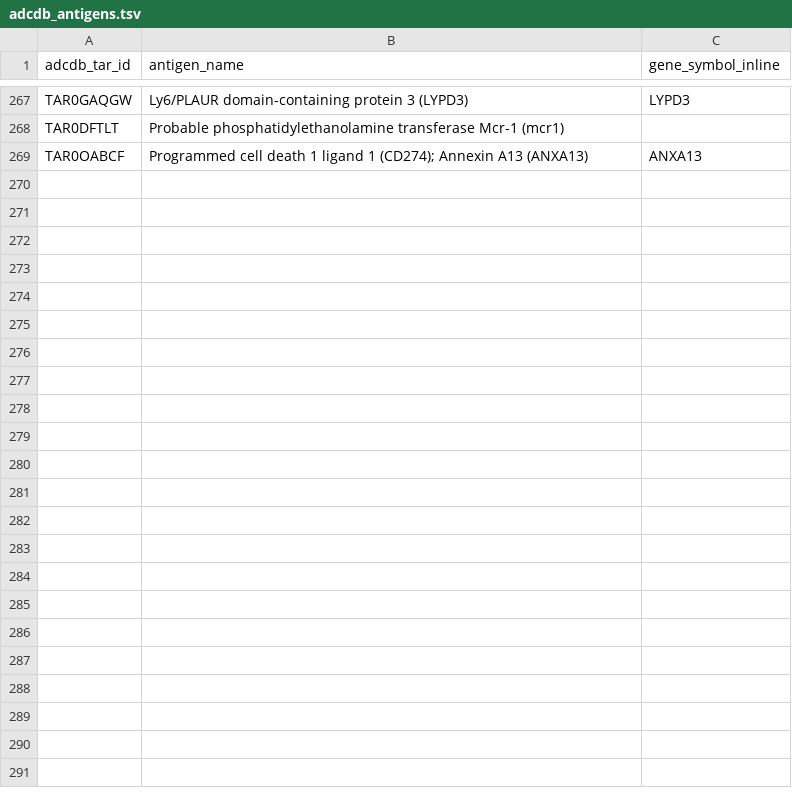
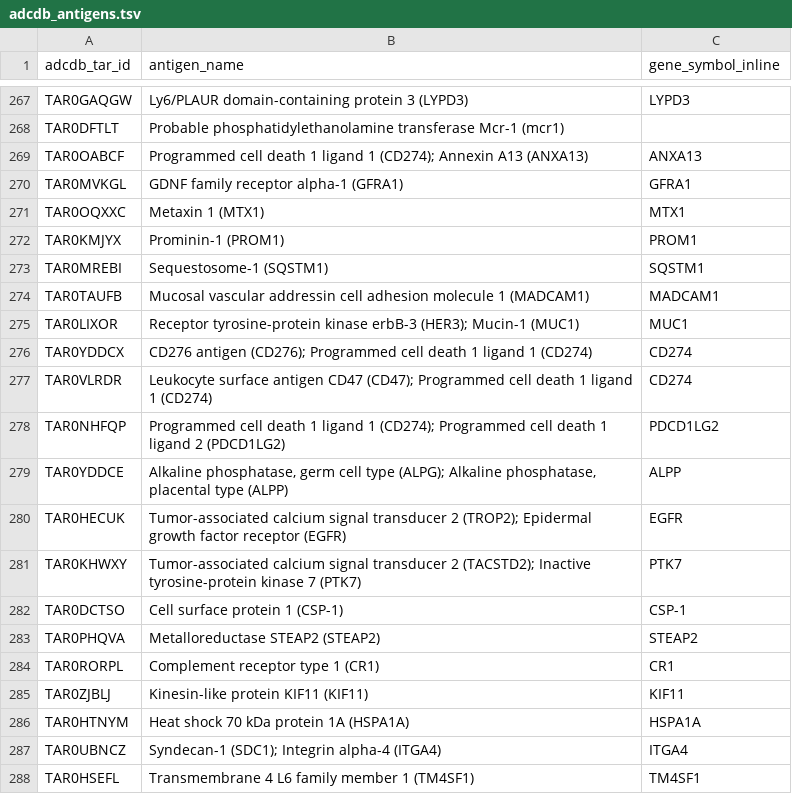
Before and after one commit to Deliverome-Project/accessible-surfaceome, a TSV file: data/external/adcdb/adcdb_antigens.tsv, drawn as a sheet; only a part is shown, gaps mark what is left out; the diff covers the shown part only; the diff names each change by its address in the sheet, - before the commit and + after, or states it on an @@ line.

Commit message:
fix(audit): full ADCdb re-parse — 333 antigens (was 268)
The earlier ADCdb scrape only parsed letter-pagination pages (a-z), which
covered 268 unique antigen TAR IDs. The on-disk scrape also captured 165
term-search pages (term_0/term_anti/term_protein/term_receptor) that the
parser was ignoring — those contained 64 additional antigens not surfaced
by the alphabetical index.

Re-parsing ALL on-disk HTML pages (letter + term + misc) yields 333 unique
antigens — matching Shen et al. NAR 2024's claimed 327 essentially exactly
(the 6 extra are likely ADCdb additions since the 2024 paper).

Of the 333:
  - 302 carry an inline HGNC gene symbol
  -  31 are descriptive (glycans, undisclosed, variants like HER2-exon-20)
  - 268 resolve cleanly to HGNC IDs in the cohort

Impact on the ADC positive-control set:
  ADC HGNCs (TheraSAbDab + Open Targets + ADCdb):  230 → 274  (+44)

Per-source coverage at the new n_total=274:
  Sonnet  243 (88.7%)
  SURFY   213 (77.7%)
  UniProt 207 (75.5%)
  CSPA    159 (58.0%)
  GO      152 (55.5%)
  HPA     108 (39.4%)

(Headline percentages basically unchanged — ADCdb's broader set was
representative of the smaller subsample.)

```diff
--- a/data/external/adcdb/adcdb_antigens.tsv
+++ b/data/external/adcdb/adcdb_antigens.tsv
+row 270: TAR0MVKGL | GDNF family receptor alpha-1 (GFRA1) | GFRA1
+row 271: TAR0OQXXC | Metaxin 1 (MTX1) | MTX1
+row 272: TAR0KMJYX | Prominin-1 (PROM1) | PROM1
+row 273: TAR0MREBI | Sequestosome-1 (SQSTM1) | SQSTM1
+row 274: TAR0TAUFB | Mucosal vascular addressin cell adhesion molecule 1 (MADCAM1) | MADCAM1
+row 275: TAR0LIXOR | Receptor tyrosine-protein kinase erbB-3 (HER3); Mucin-1 (MUC1) | MUC1
+row 276: TAR0YDDCX | CD276 antigen (CD276); Programmed cell death 1 ligand 1 (CD274) | CD274
+row 277: TAR0VLRDR | Leukocyte surface antigen CD47 (CD47); Programmed cell death 1 ligand 1 (CD274) | CD274
+row 278: TAR0NHFQP | Programmed cell death 1 ligand 1 (CD274); Programmed cell death 1 ligand 2 (PDCD1LG2) | PDCD1LG2
+row 279: TAR0YDDCE | Alkaline phosphatase, germ cell type (ALPG); Alkaline phosphatase, placental type (ALPP) | ALPP
+row 280: TAR0HECUK | Tumor-associated calcium signal transducer 2 (TROP2); Epidermal growth factor receptor (EGFR) | EGFR
+row 281: TAR0KHWXY | Tumor-associated calcium signal transducer 2 (TACSTD2); Inactive tyrosine-protein kinase 7 (PTK7) | PTK7
+row 282: TAR0DCTSO | Cell surface protein 1 (CSP-1) | CSP-1
+row 283: TAR0PHQVA | Metalloreductase STEAP2 (STEAP2) | STEAP2
+row 284: TAR0RORPL | Complement receptor type 1 (CR1) | CR1
+row 285: TAR0ZJBLJ | Kinesin-like protein KIF11 (KIF11) | KIF11
+row 286: TAR0HTNYM | Heat shock 70 kDa protein 1A (HSPA1A) | HSPA1A
+row 287: TAR0UBNCZ | Syndecan-1 (SDC1); Integrin alpha-4 (ITGA4) | ITGA4
+row 288: TAR0HSEFL | Transmembrane 4 L6 family member 1 (TM4SF1) | TM4SF1
```
Also changed, not shown: 46 added rows elsewhere in this file, data/processed/positive_controls/positive_control_ADC.tsv, data/processed/positive_controls/positive_control_db_coverage_summary.tsv, 3 other files.
